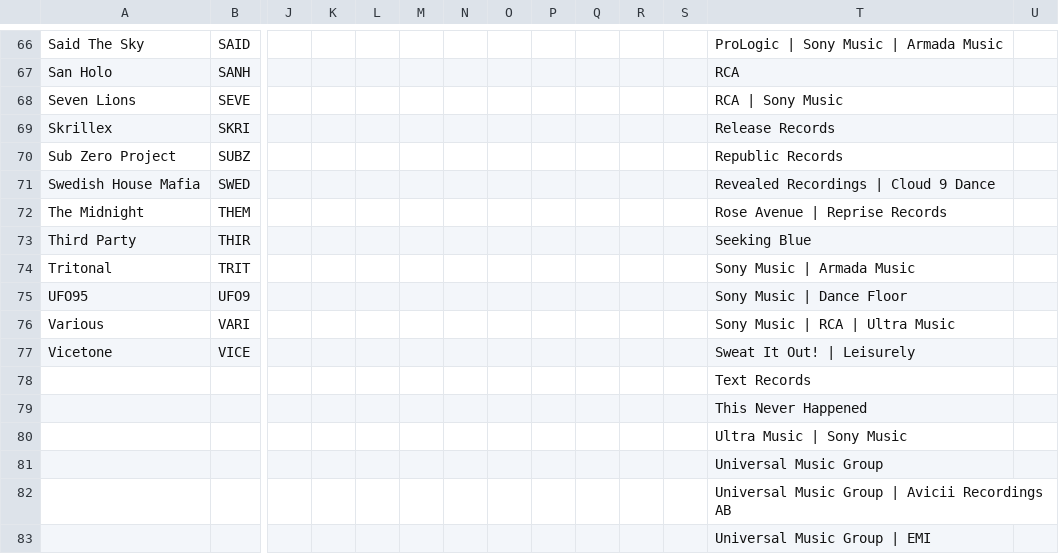
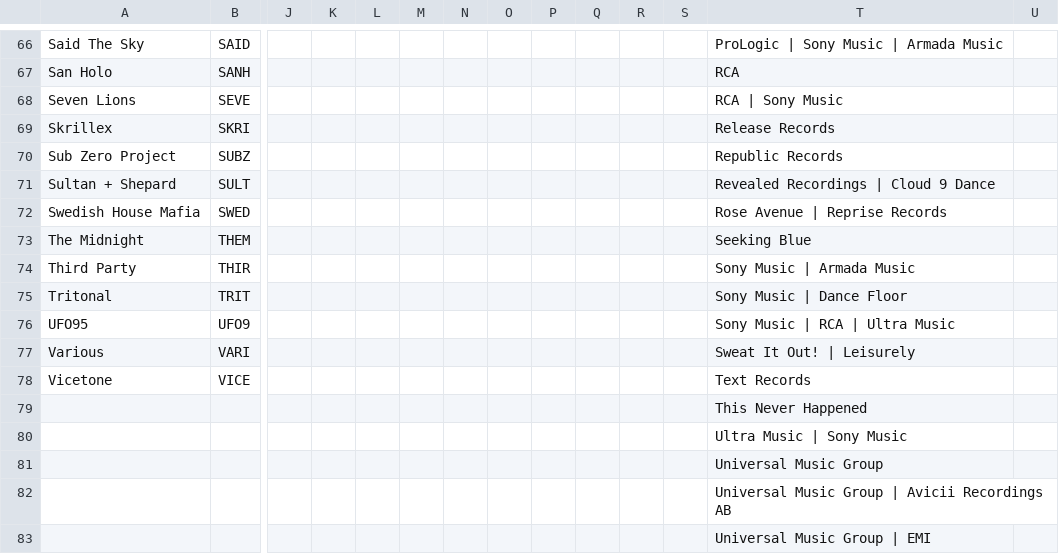
Before and after one commit to Everardo-shain/collections, a CSV file: src/data/csv_files/music_collection - Lists.csv, drawn as a sheet; only a part is shown, gaps mark what is left out; removed rows and columns are numbered as before the commit, all else as after; rows hold the shown columns only; the diff covers the shown part only; the diff names each change by its address in the sheet, - before the commit and + after, or states it on an @@ line.

```diff
--- a/src/data/csv_files/music_collection - Lists.csv
+++ b/src/data/csv_files/music_collection - Lists.csv
+row 71: Sultan + Shepard | SULT |  |  |  |  |  |  |  |  |  |  | Revealed Recordings | Cloud 9 Dance
-T72: Revealed Recordings | Cloud 9 Dance
+T72: Rose Avenue | Reprise Records
-T73: Rose Avenue | Reprise Records
+T73: Seeking Blue
-T74: Seeking Blue
+T74: Sony Music | Armada Music
-T75: Sony Music | Armada Music
+T75: Sony Music | Dance Floor
-T76: Sony Music | Dance Floor
+T76: Sony Music | RCA | Ultra Music
-T77: Sony Music | RCA | Ultra Music
+T77: Sweat It Out! | Leisurely
-T78: Sweat It Out! | Leisurely
+T78: Text Records
-row 78:  |  |  |  |  |  |  |  |  |  |  |  | Text Records
```
Also changed, not shown: 29 edited cells elsewhere in this file, src/data/csv_files/football_collection - Collection.csv, src/data/csv_files/music_collection - Collection.csv, 3 other files.
